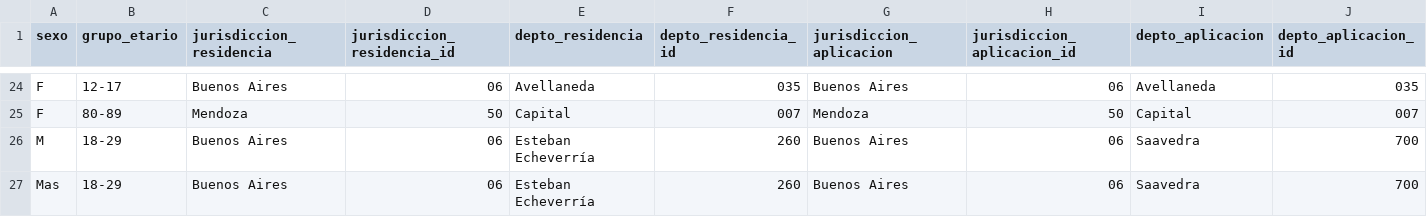
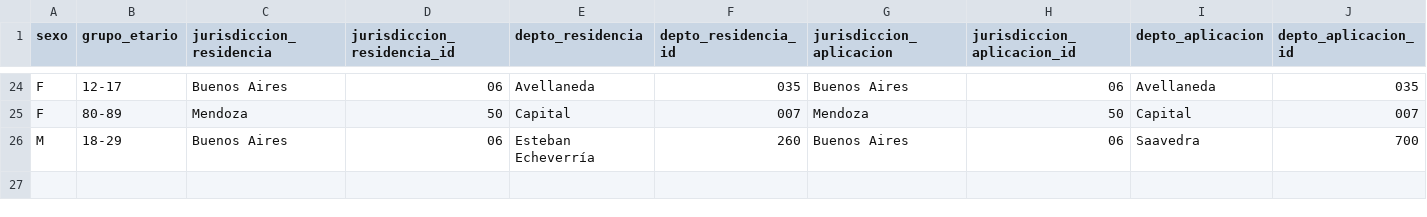
Before and after one commit to kahnaisehC/csvDataProcesor, a CSV file: assets/testDatasets/modelo_muestra.csv, drawn as a sheet; only a part is shown, gaps mark what is left out; rows hold the shown columns only; the diff names each change by its address in the sheet, - before the commit and + after, or states it on an @@ line.

Commit message:
Revert "feat: add broken data storage script"
This reverts commit b5c12b908786c9ccb7f88e8fd91aba381ae8450a.

```diff
--- a/assets/testDatasets/modelo_muestra.csv
+++ b/assets/testDatasets/modelo_muestra.csv
-row 27: Mas | 18-29 | Buenos Aires | 06 | Esteban Echeverría | 260 | Buenos Aires | 06 | Saavedra | 700
```
Also changed, not shown: 2 other files.
